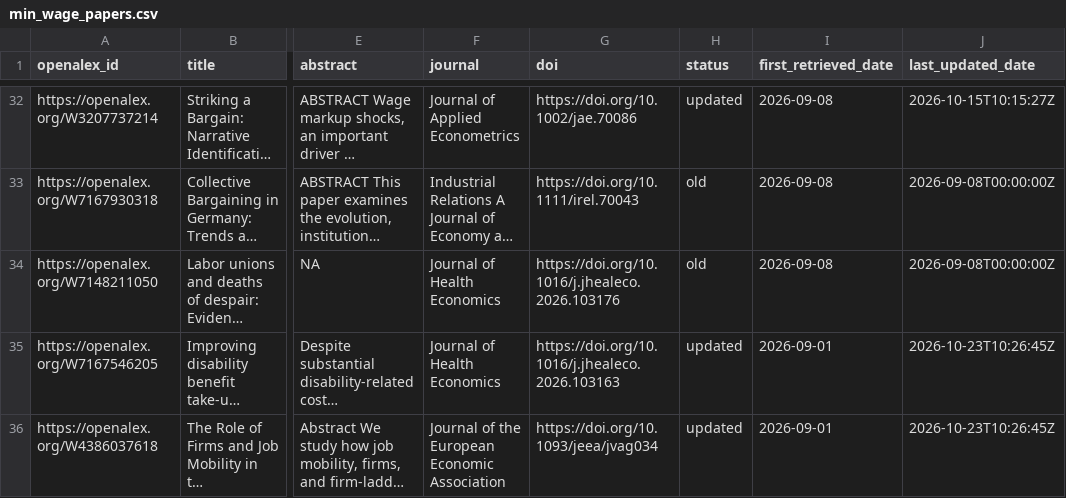
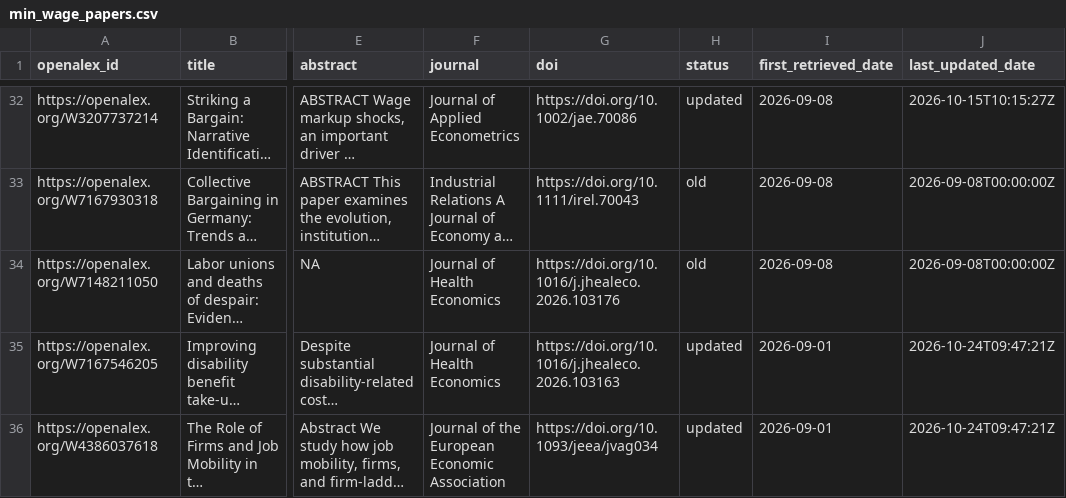
Before and after one commit to benzipperer/new_mw_papers, a CSV file: min_wage_papers.csv, drawn as a sheet; only a part is shown, gaps mark what is left out; long unchanged cells end in …; the diff covers the shown part only; the diff names each change by its address in the sheet, - before the commit and + after, or states it on an @@ line.

```diff
--- a/min_wage_papers.csv
+++ b/min_wage_papers.csv
-J35:J36 (last_updated_date): 2026-10-23T10:26:45Z
+J35:J36 (last_updated_date): 2026-10-24T09:47:21Z
```
Also changed, not shown: 1 added row, 1 removed row and 6 edited cells elsewhere in this file, 1 other file.
